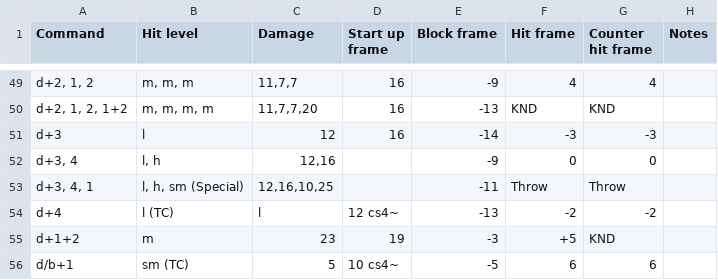
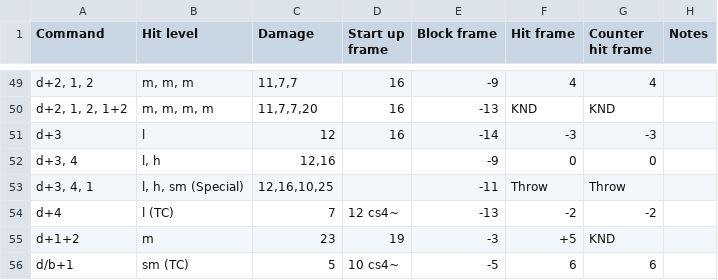
Before and after one commit to pbruvoll/rbnTekkenFrameData, a CSV file: frameData/T7/csv/Kunimitsu/Kunimitsu-special.csv, drawn as a sheet; only a part is shown, gaps mark what is left out.

Commit message:
small kuni fix

```diff
--- a/frameData/T7/csv/Kunimitsu/Kunimitsu-special.csv
+++ b/frameData/T7/csv/Kunimitsu/Kunimitsu-special.csv
@@ -53,3 +53,3 @@ d+3, 4;l, h;12,16;;-9;0;0;
 d+3, 4, 1;l, h, sm (Special);12,16,10,25;;-11;Throw;Throw;
-d+4;l (TC);l;12 cs4~;-13;-2;-2;
+d+4;l (TC);7;12 cs4~;-13;-2;-2;
 d+1+2;m;23;19;-3;+5;KND;
```
